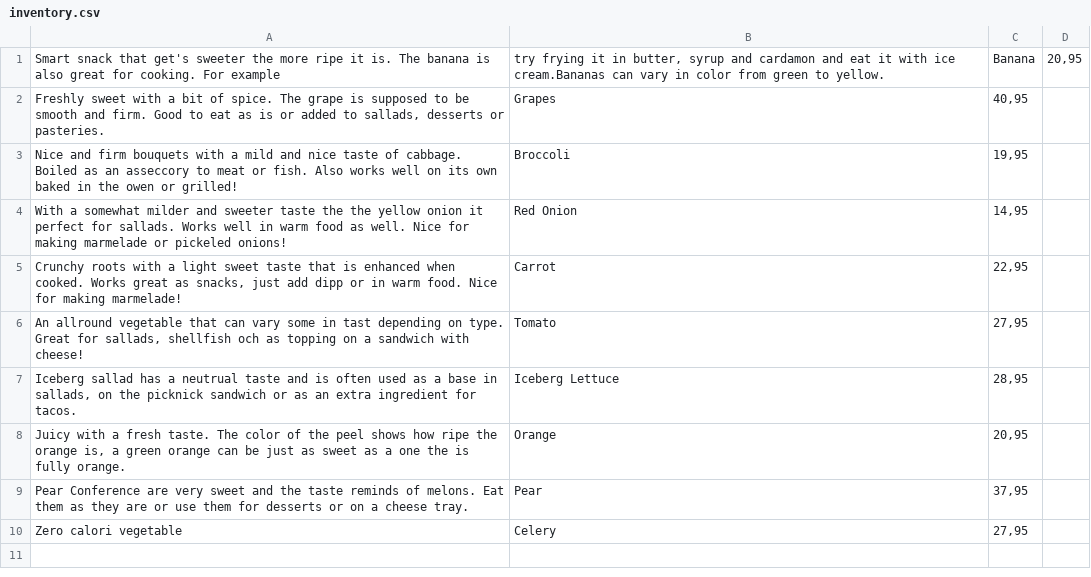
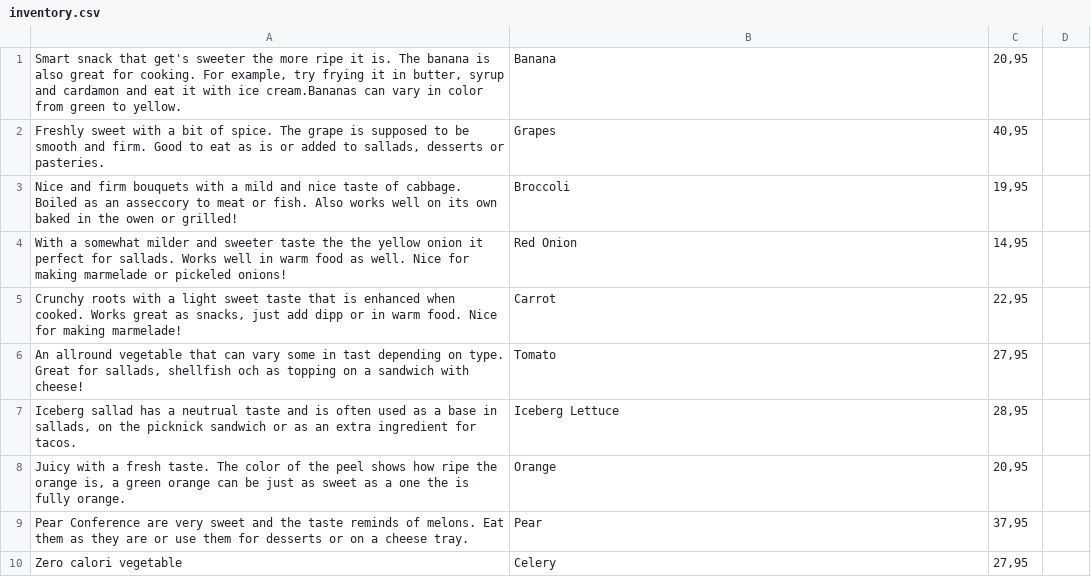
Before and after one commit to EagleJohan/JonasJohanGroceryManager, a CSV file: JonasOchJohansMataffär/Documents/inventory.csv, drawn as a sheet; removed rows and columns are numbered as before the commit, all else as after; the diff names each change by its address in the sheet, - before the commit and + after, or states it on an @@ line.

```diff
--- a/JonasOchJohansMataffär/Documents/inventory.csv
+++ b/JonasOchJohansMataffär/Documents/inventory.csv
-row 1: Smart snack that get's sweeter the more ripe it is. The banana is also great for cooking. For example | try frying it in butter, syrup and cardamon and eat it with ice cream.Bananas can vary in color from green to yellow. | Banana | 20,95
+row 1: Smart snack that get's sweeter the more ripe it is. The banana is also great for cooking. For example, try frying it in butter, syrup and cardamon and eat it with ice cream.Bananas can vary in color from green to yellow. | Banana | 20,95
```
Also changed, not shown: 2 other files.
